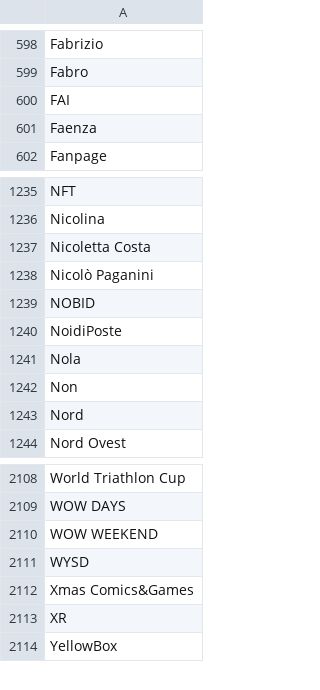
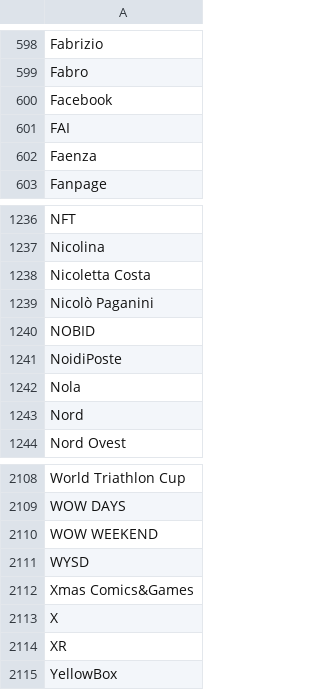
Before and after one commit to fabiusai/WhatsappCopy, a CSV file: maiuscole.csv, drawn as a sheet; only a part is shown, gaps mark what is left out.

Commit message:
Update maiuscole.csv

```diff
--- a/maiuscole.csv
+++ b/maiuscole.csv
@@ -599,2 +599,3 @@ Fabrizio
 Fabro
+Facebook
 FAI
@@ -1241,3 +1242,2 @@ NoidiPoste
 Nola
-Non
 Nord
@@ -2112,2 +2112,3 @@ WYSD
 Xmas Comics&Games
+X
 XR
```
